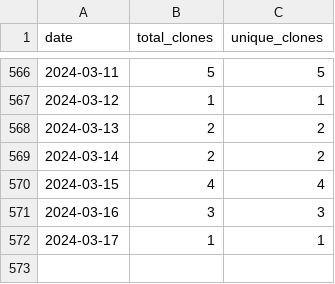
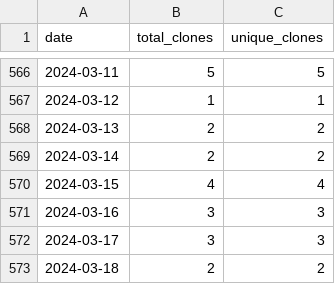
Before and after one commit to wumphlett/COMP-3500, a CSV file: .traffic/clones.csv, drawn as a sheet; only a part is shown, gaps mark what is left out.

Commit message:
Updating repository traffic

```diff
--- a/.traffic/clones.csv
+++ b/.traffic/clones.csv
@@ -571,2 +571,3 @@ date,total_clones,unique_clones
 2024-03-16,3,3
-2024-03-17,1,1
+2024-03-17,3,3
+2024-03-18,2,2
```
Also changed, not shown: .traffic/views.csv, 3 other files.
